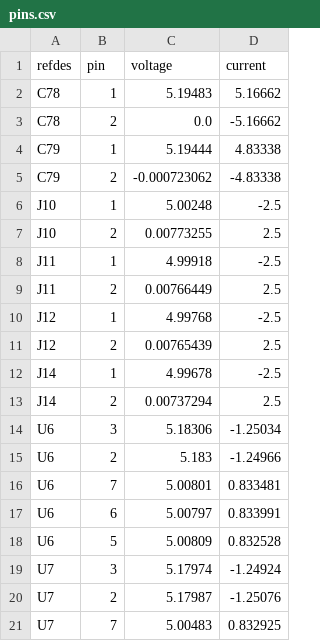
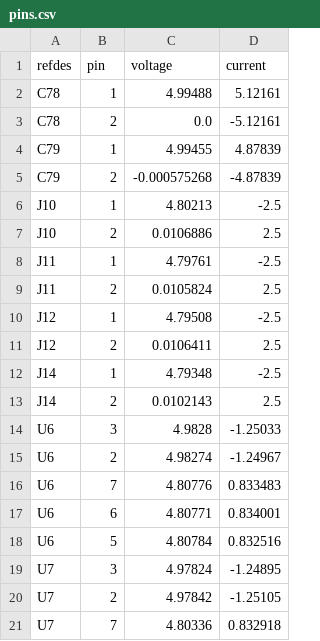
Before and after one commit to uwrobotics/MarsRoverHardware, a CSV file: Projects/Power Distribution Board/Rev3/PDNAnalyzer_Output/Power Distribution Board/5V Loads/Results/pins.csv, drawn as a sheet; only a part is shown; the diff covers the shown part only.

```diff
--- a/Projects/Power Distribution Board/Rev3/PDNAnalyzer_Output/Power Distribution Board/5V Loads/Results/pins.csv
+++ b/Projects/Power Distribution Board/Rev3/PDNAnalyzer_Output/Power Distribution Board/5V Loads/Results/pins.csv
@@ -1,21 +1,21 @@
 refdes,pin,voltage,current
-C78,1,5.19483,5.16662
-C78,2,0.0,-5.16662
-C79,1,5.19444,4.83338
-C79,2,-0.000723062,-4.83338
-J10,1,5.00248,-2.5
-J10,2,0.00773255,2.5
-J11,1,4.99918,-2.5
-J11,2,0.00766449,2.5
-J12,1,4.99768,-2.5
-J12,2,0.00765439,2.5
-J14,1,4.99678,-2.5
-J14,2,0.00737294,2.5
-U6,3,5.18306,-1.25034
-U6,2,5.183,-1.24966
-U6,7,5.00801,0.833481
-U6,6,5.00797,0.833991
-U6,5,5.00809,0.832528
-U7,3,5.17974,-1.24924
-U7,2,5.17987,-1.25076
-U7,7,5.00483,0.832925
+C78,1,4.99488,5.12161
+C78,2,0.0,-5.12161
+C79,1,4.99455,4.87839
+C79,2,-0.000575268,-4.87839
+J10,1,4.80213,-2.5
+J10,2,0.0106886,2.5
+J11,1,4.79761,-2.5
+J11,2,0.0105824,2.5
+J12,1,4.79508,-2.5
+J12,2,0.0106411,2.5
+J14,1,4.79348,-2.5
+J14,2,0.0102143,2.5
+U6,3,4.9828,-1.25033
+U6,2,4.98274,-1.24967
+U6,7,4.80776,0.833483
+U6,6,4.80771,0.834001
+U6,5,4.80784,0.832516
+U7,3,4.97824,-1.24895
+U7,2,4.97842,-1.25105
+U7,7,4.80336,0.832918
```
Also changed, not shown: 24 edited cells elsewhere in this file, Projects/Power Distribution Board/Rev3/PDNAnalyzer_Output/PDN Sample/5V Good IR/Results/vias.csv, Projects/Power Distribution Board/Rev3/PDNAnalyzer_Output/Power Distribution Board/5V Loads/Results/vias.csv, 27 other files.
